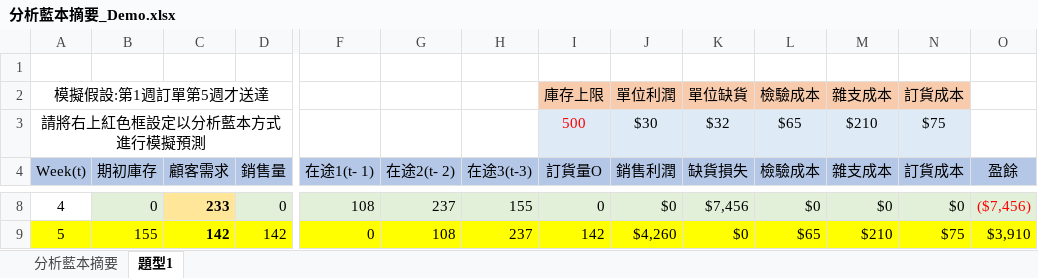
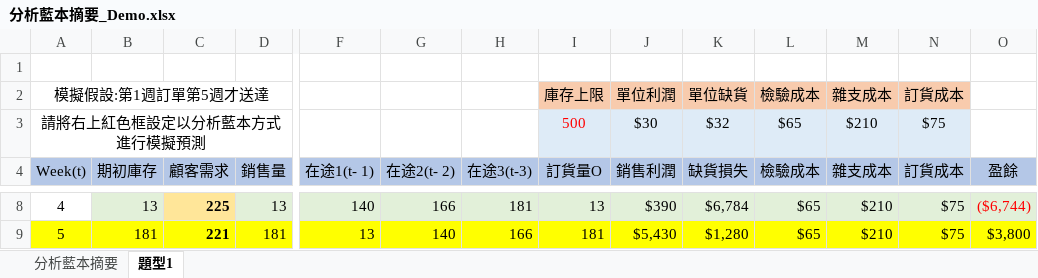
Before and after one commit to johnnyQSC/VBA, an Excel workbook: 分析藍本摘要_Demo.xlsx, sheet 題型1, drawn as a sheet; only a part is shown, gaps mark what is left out; values as stored, in another font and other column widths than the file's, no borders; the diff covers the shown part only; the diff names each change by its address in the sheet, - before the commit and + after, or states it on an @@ line.

```diff
--- a/分析藍本摘要_Demo.xlsx (sheet 題型1)
+++ b/分析藍本摘要_Demo.xlsx (sheet 題型1)
-B8 (期初庫存): 0
+B8 (期初庫存): 13
-C8 (顧客需求): 233
+C8 (顧客需求): 225
-D8 (銷售量): 0
+D8 (銷售量): 13
-F8 (在途1(t- 1)): 108
+F8 (在途1(t- 1)): 140
-G8 (在途2(t- 2)): 237
+G8 (在途2(t- 2)): 166
-H8 (在途3(t-3)): 155
+H8 (在途3(t-3)): 181
-I8 (訂貨量O): 0
+I8 (訂貨量O): 13
-J8 (銷售利潤): $0
+J8 (銷售利潤): $390
-K8 (缺貨損失): $7,456
+K8 (缺貨損失): $6,784
-L8 (檢驗成本): $0
+L8 (檢驗成本): $65
-M8 (雜支成本): $0
+M8 (雜支成本): $210
-N8 (訂貨成本): $0
+N8 (訂貨成本): $75
-O8 (盈餘): ($7,456)
+O8 (盈餘): ($6,744)
-B9 (期初庫存): 155
+B9 (期初庫存): 181
-C9 (顧客需求): 142
+C9 (顧客需求): 221
-D9 (銷售量): 142
+D9 (銷售量): 181
-F9 (在途1(t- 1)): 0
+F9 (在途1(t- 1)): 13
-G9 (在途2(t- 2)): 108
+G9 (在途2(t- 2)): 140
-H9 (在途3(t-3)): 237
+H9 (在途3(t-3)): 166
-I9 (訂貨量O): 142
+I9 (訂貨量O): 181
-J9 (銷售利潤): $4,260
+J9 (銷售利潤): $5,430
-K9 (缺貨損失): $0
+K9 (缺貨損失): $1,280
-O9 (盈餘): $3,910
+O9 (盈餘): $3,800
```
Also changed, not shown: 1 added row, 1 removed row, 509 edited cells and cell formats elsewhere in this sheet, 模擬分析_Demo.xlsx.
